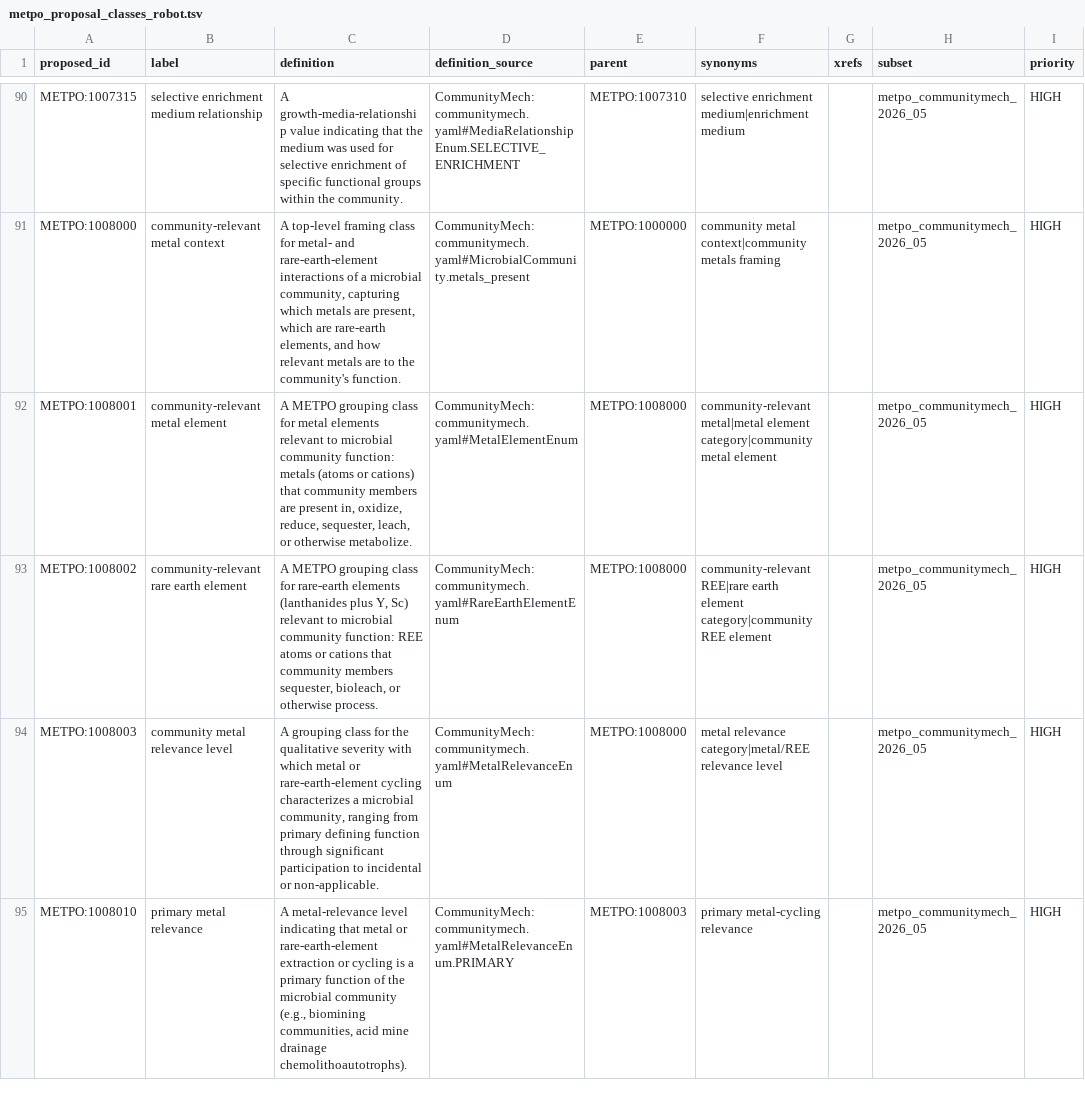
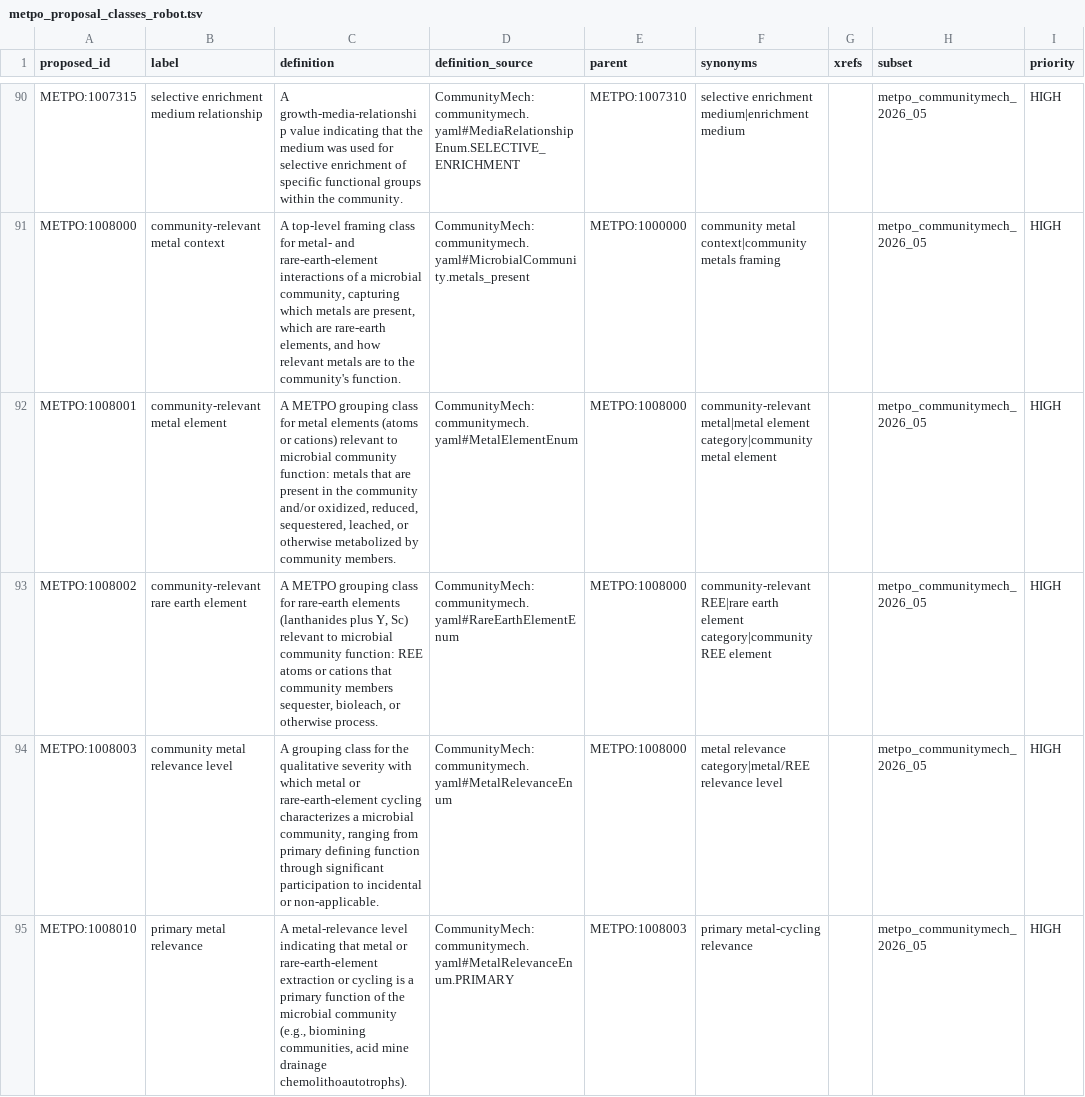
Before and after one commit to CultureBotAI/CommunityMech, a TSV file: proposals/metpo_communitymech_v1/metpo_proposal_classes_robot.tsv, drawn as a sheet; only a part is shown, gaps mark what is left out; the diff names each change by its address in the sheet, - before the commit and + after, or states it on an @@ line.

```diff
--- a/proposals/metpo_communitymech_v1/metpo_proposal_classes_robot.tsv
+++ b/proposals/metpo_communitymech_v1/metpo_proposal_classes_robot.tsv
-C92 (definition): …metal elements relevant to microbial community function: metals (atoms or cations) that community members are present in, oxidize, reduce, sequester, leach, or otherwise metabolize.
+C92 (definition): …metal elements (atoms or cations) relevant to microbial community function: metals that are present in the community and/or oxidized, reduced, sequestered, leached, or otherwise metabolized by community members.
```
Also changed, not shown: 1 other file.
